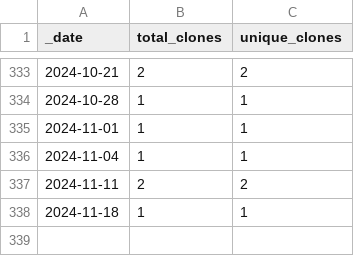
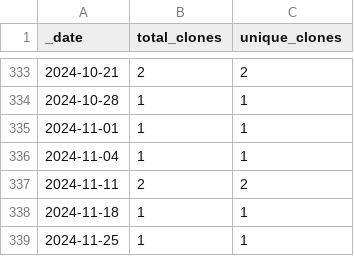
Before and after one commit to HerrNamenlos123/JTAG_Interface, a CSV file: traffic/clones.csv, drawn as a sheet; only a part is shown, gaps mark what is left out.

```diff
--- a/traffic/clones.csv
+++ b/traffic/clones.csv
@@ -338 +338,2 @@ _date,total_clones,unique_clones
 2024-11-18,1,1
+2024-11-25,1,1
```
Also changed, not shown: traffic/views.csv, 1 other file.
